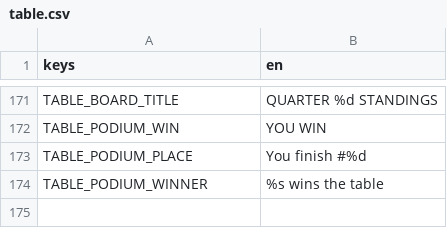
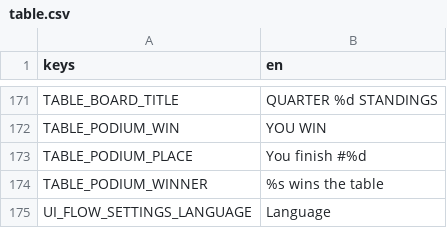
Before and after one commit to littenduck/stock-simulator, a CSV file: localization/table.csv, drawn as a sheet; only a part is shown, gaps mark what is left out; the diff names each change by its address in the sheet, - before the commit and + after, or states it on an @@ line.

Commit message:
ui: language setting (saved) and EN / 中 buttons in the menu corner, in settings and in the game's top bar; the screen is rebuilt on a switch and the switch waits for animations

```diff
--- a/localization/table.csv
+++ b/localization/table.csv
+row 175: UI_FLOW_SETTINGS_LANGUAGE | Language
```
Also changed, not shown: 11 other files.
